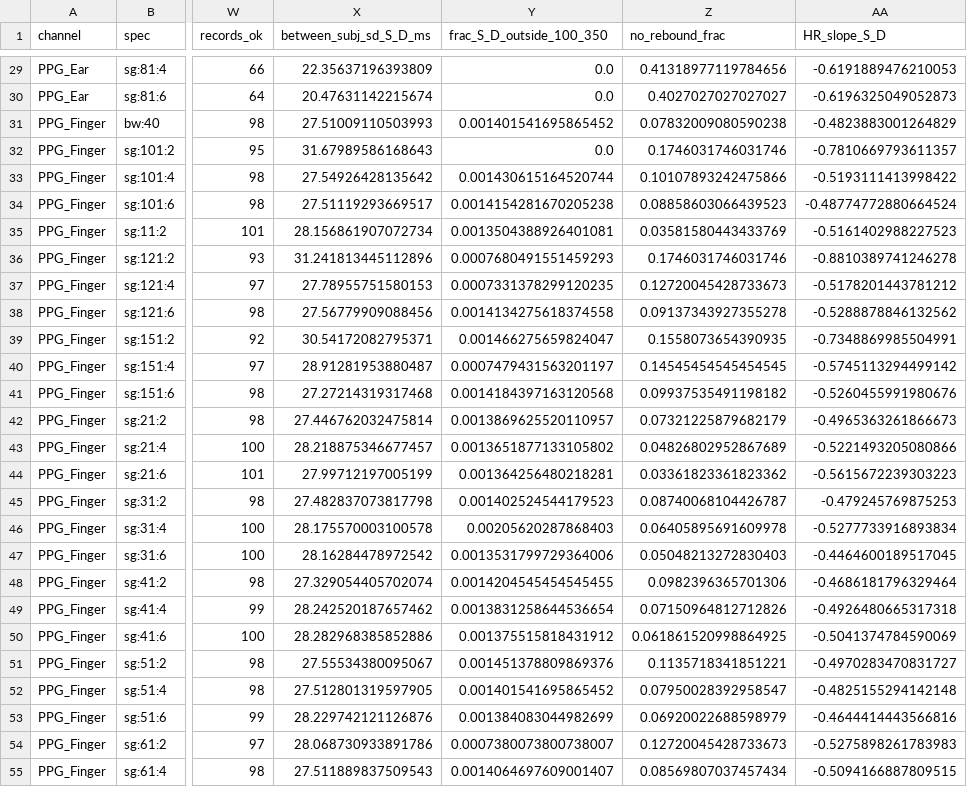
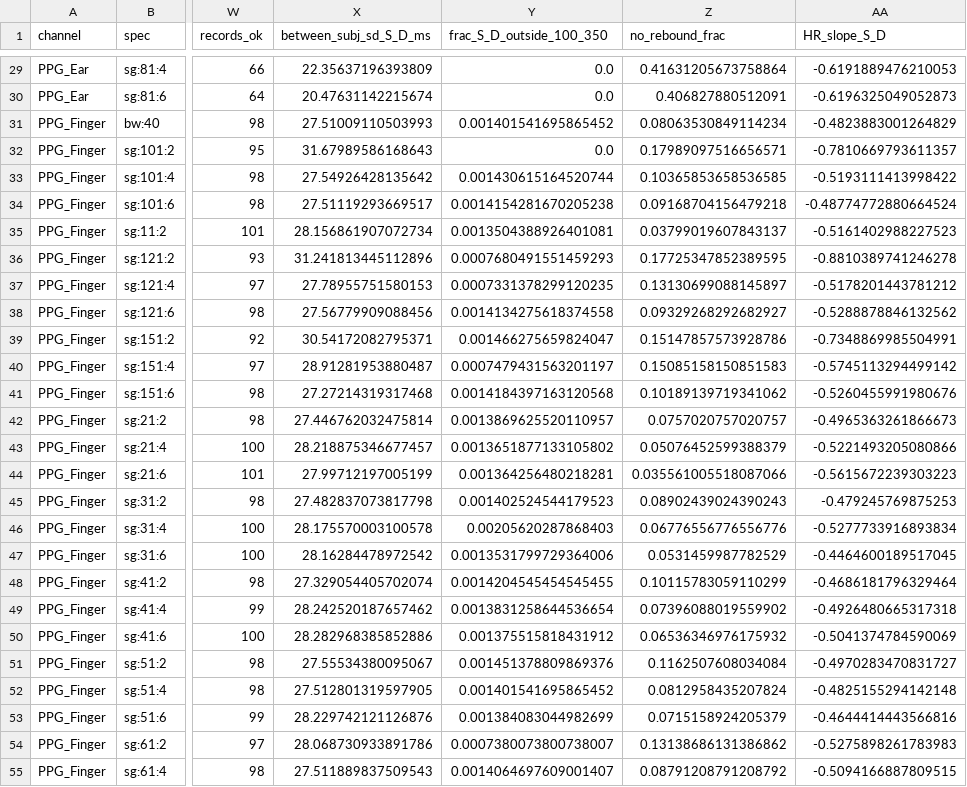
Before and after one commit to standard-model-lagrangian/reproAuricle, a CSV file: outputs/sg_grid/sg_grid_rest_filter_table.csv, drawn as a sheet; only a part is shown, gaps mark what is left out; the diff covers the shown part only; the diff names each change by its address in the sheet, - before the commit and + after, or states it on an @@ line.

```diff
--- a/outputs/sg_grid/sg_grid_rest_filter_table.csv
+++ b/outputs/sg_grid/sg_grid_rest_filter_table.csv
-Z29 (no_rebound_frac): 0.41318977119784656
+Z29 (no_rebound_frac): 0.41631205673758864
-Z30 (no_rebound_frac): 0.4027027027027027
+Z30 (no_rebound_frac): 0.406827880512091
-Z31 (no_rebound_frac): 0.07832009080590238
+Z31 (no_rebound_frac): 0.08063530849114234
-Z32 (no_rebound_frac): 0.1746031746031746
+Z32 (no_rebound_frac): 0.17989097516656571
-Z33 (no_rebound_frac): 0.10107893242475866
+Z33 (no_rebound_frac): 0.10365853658536585
-Z34 (no_rebound_frac): 0.08858603066439523
+Z34 (no_rebound_frac): 0.09168704156479218
-Z35 (no_rebound_frac): 0.03581580443433769
+Z35 (no_rebound_frac): 0.03799019607843137
-Z36 (no_rebound_frac): 0.1746031746031746
+Z36 (no_rebound_frac): 0.17725347852389595
-Z37 (no_rebound_frac): 0.12720045428733673
+Z37 (no_rebound_frac): 0.13130699088145897
-Z38 (no_rebound_frac): 0.09137343927355278
+Z38 (no_rebound_frac): 0.09329268292682927
-Z39 (no_rebound_frac): 0.1558073654390935
+Z39 (no_rebound_frac): 0.15147857573928786
-Z40 (no_rebound_frac): 0.14545454545454545
+Z40 (no_rebound_frac): 0.15085158150851583
-Z41 (no_rebound_frac): 0.09937535491198182
+Z41 (no_rebound_frac): 0.10189139719341062
-Z42 (no_rebound_frac): 0.07321225879682179
+Z42 (no_rebound_frac): 0.0757020757020757
-Z43 (no_rebound_frac): 0.04826802952867689
+Z43 (no_rebound_frac): 0.05076452599388379
-Z44 (no_rebound_frac): 0.03361823361823362
+Z44 (no_rebound_frac): 0.035561005518087066
-Z45 (no_rebound_frac): 0.08740068104426787
+Z45 (no_rebound_frac): 0.08902439024390243
-Z46 (no_rebound_frac): 0.06405895691609978
+Z46 (no_rebound_frac): 0.06776556776556776
-Z47 (no_rebound_frac): 0.05048213272830403
+Z47 (no_rebound_frac): 0.0531459987782529
-Z48 (no_rebound_frac): 0.0982396365701306
+Z48 (no_rebound_frac): 0.10115783059110299
-Z49 (no_rebound_frac): 0.07150964812712826
+Z49 (no_rebound_frac): 0.07396088019559902
-Z50 (no_rebound_frac): 0.061861520998864925
+Z50 (no_rebound_frac): 0.06536346976175932
-Z51 (no_rebound_frac): 0.1135718341851221
+Z51 (no_rebound_frac): 0.1162507608034084
-Z52 (no_rebound_frac): 0.07950028392958547
+Z52 (no_rebound_frac): 0.0812958435207824
-Z53 (no_rebound_frac): 0.06920022688598979
+Z53 (no_rebound_frac): 0.0715158924205379
-Z54 (no_rebound_frac): 0.12720045428733673
+Z54 (no_rebound_frac): 0.13138686131386862
-Z55 (no_rebound_frac): 0.08569807037457434
+Z55 (no_rebound_frac): 0.08791208791208792
```
Also changed, not shown: 31 edited cells elsewhere in this file, outputs/drules/d_rule_reaction_reference.csv, outputs/screen/screen_rest_filter_table.csv, 41 other files.
